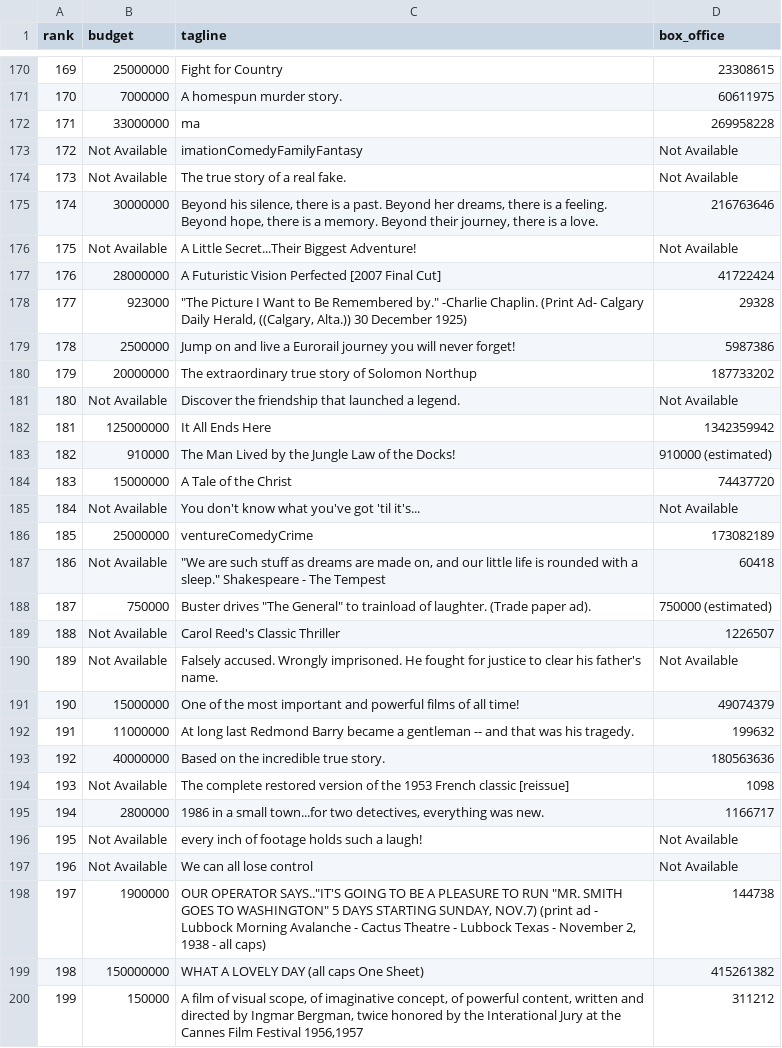
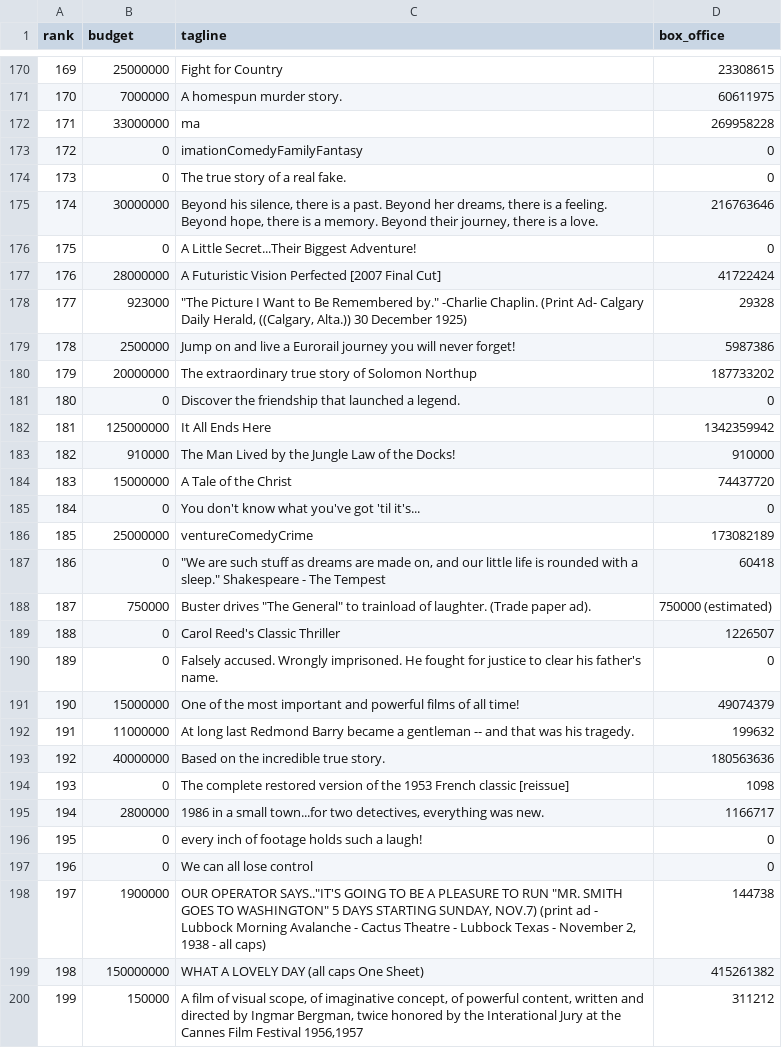
Before and after one commit to NavSanya/MyRelationalDatabase, a CSV file: mediaDeets.csv, drawn as a sheet; only a part is shown, gaps mark what is left out; the diff covers the shown part only.

```diff
--- a/mediaDeets.csv
+++ b/mediaDeets.csv
@@ -172,6 +172,6 @@ rank,budget,tagline,box_office
 171,33000000,ma,269958228
-172,Not Available,imationComedyFamilyFantasy,Not Available
-173,Not Available,The true story of a real fake.,Not Available
+172,0,imationComedyFamilyFantasy,0
+173,0,The true story of a real fake.,0
 174,30000000,"Beyond his silence, there is a past. Beyond her dreams, there is a feeling. Beyond hope, there is a memory. Beyond their journey, there is a love.",216763646
-175,Not Available,A Little Secret...Their Biggest Adventure!,Not Available
+175,0,A Little Secret...Their Biggest Adventure!,0
 176,28000000,A Futuristic Vision Perfected [2007 Final Cut],41722424
@@ -180,12 +180,12 @@ rank,budget,tagline,box_office
 179,20000000,The extraordinary true story of Solomon Northup,187733202
-180,Not Available,Discover the friendship that launched a legend.,Not Available
+180,0,Discover the friendship that launched a legend.,0
 181,125000000,It All Ends Here,1342359942
-182,910000,The Man Lived by the Jungle Law of the Docks!,910000 (estimated)
+182,910000,The Man Lived by the Jungle Law of the Docks!,910000
 183,15000000,A Tale of the Christ,74437720
-184,Not Available,You don't know what you've got 'til it's...,Not Available
+184,0,You don't know what you've got 'til it's...,0
 185,25000000,ventureComedyCrime,173082189
-186,Not Available,"""We are such stuff as dreams are made on, and our little life is rounded with a sleep."" Shakespeare - The Tempest",60418
+186,0,"""We are such stuff as dreams are made on, and our little life is rounded with a sleep."" Shakespeare - The Tempest",60418
 187,750000,"Buster drives ""The General"" to trainload of laughter. (Trade paper ad).",750000 (estimated)
-188,Not Available,Carol Reed's Classic Thriller,1226507
-189,Not Available,Falsely accused.  Wrongly imprisoned.  He fought for justice to clear his father's name.,Not Available
+188,0,Carol Reed's Classic Thriller,1226507
+189,0,Falsely accused.  Wrongly imprisoned.  He fought for justice to clear his father's name.,0
 190,15000000,One of the most important and powerful films of all time!,49074379
@@ -193,6 +193,6 @@ rank,budget,tagline,box_office
 192,40000000,Based on the incredible true story.,180563636
-193,Not Available,The complete restored version of the 1953 French classic [reissue],1098
+193,0,The complete restored version of the 1953 French classic [reissue],1098
 194,2800000,"1986 in a small town...for two detectives, everything was new.",1166717
-195,Not Available,every inch of footage holds such a laugh!,Not Available
-196,Not Available,We can all lose control,Not Available
+195,0,every inch of footage holds such a laugh!,0
+196,0,We can all lose control,0
 197,1900000,"OUR OPERATOR SAYS..""IT'S GOING TO BE A PLEASURE TO RUN ""MR. SMITH GOES TO WASHINGTON"" 5 DAYS STARTING SUNDAY, NOV.7) (print ad - Lubbock Morning Avalanche - Cactus Theatre - Lubbock Texas - November 2, 1938 - all caps)",144738
```
Also changed, not shown: 55 edited cells elsewhere in this file, IMDBTop250Movies.csv, viewerDeets.csv, 10 other files.
